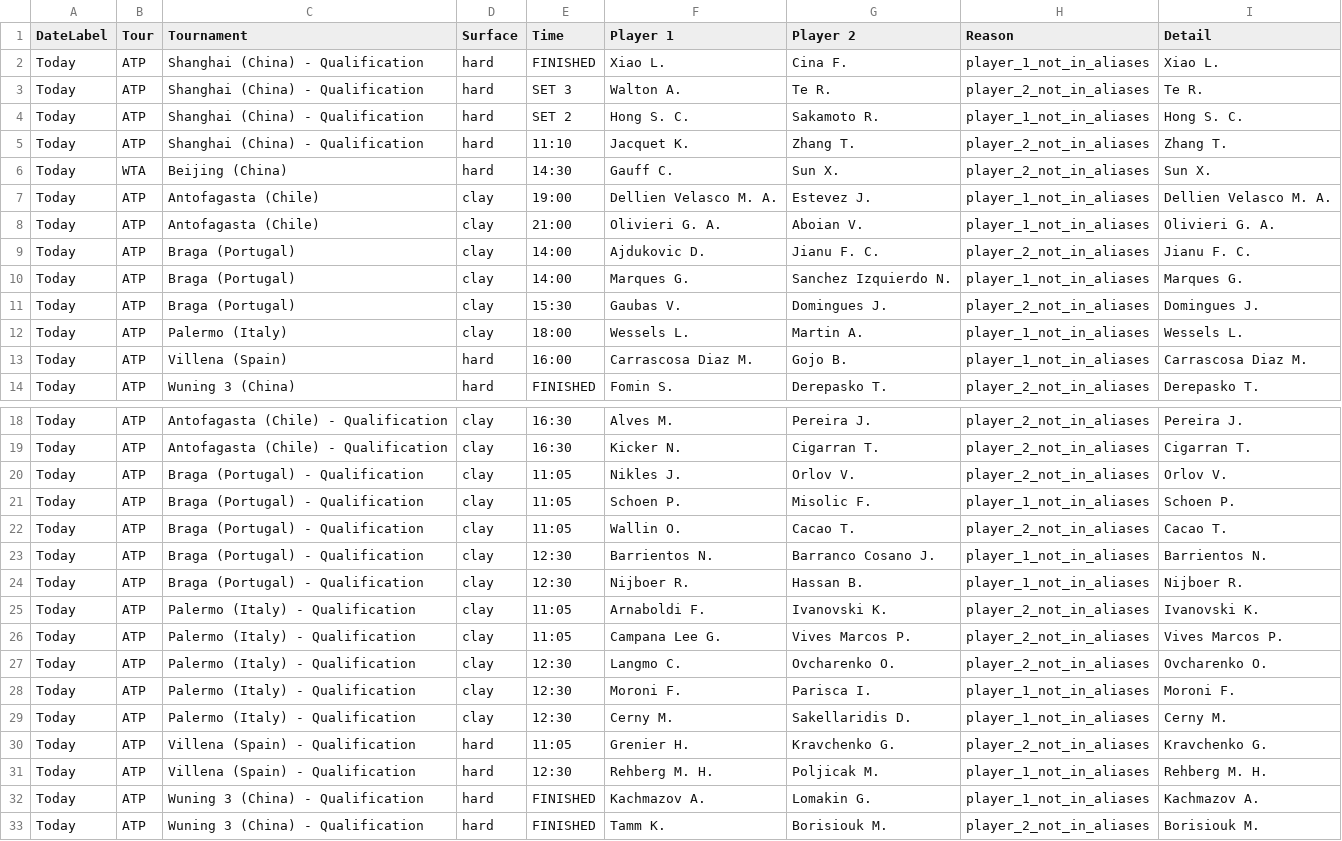
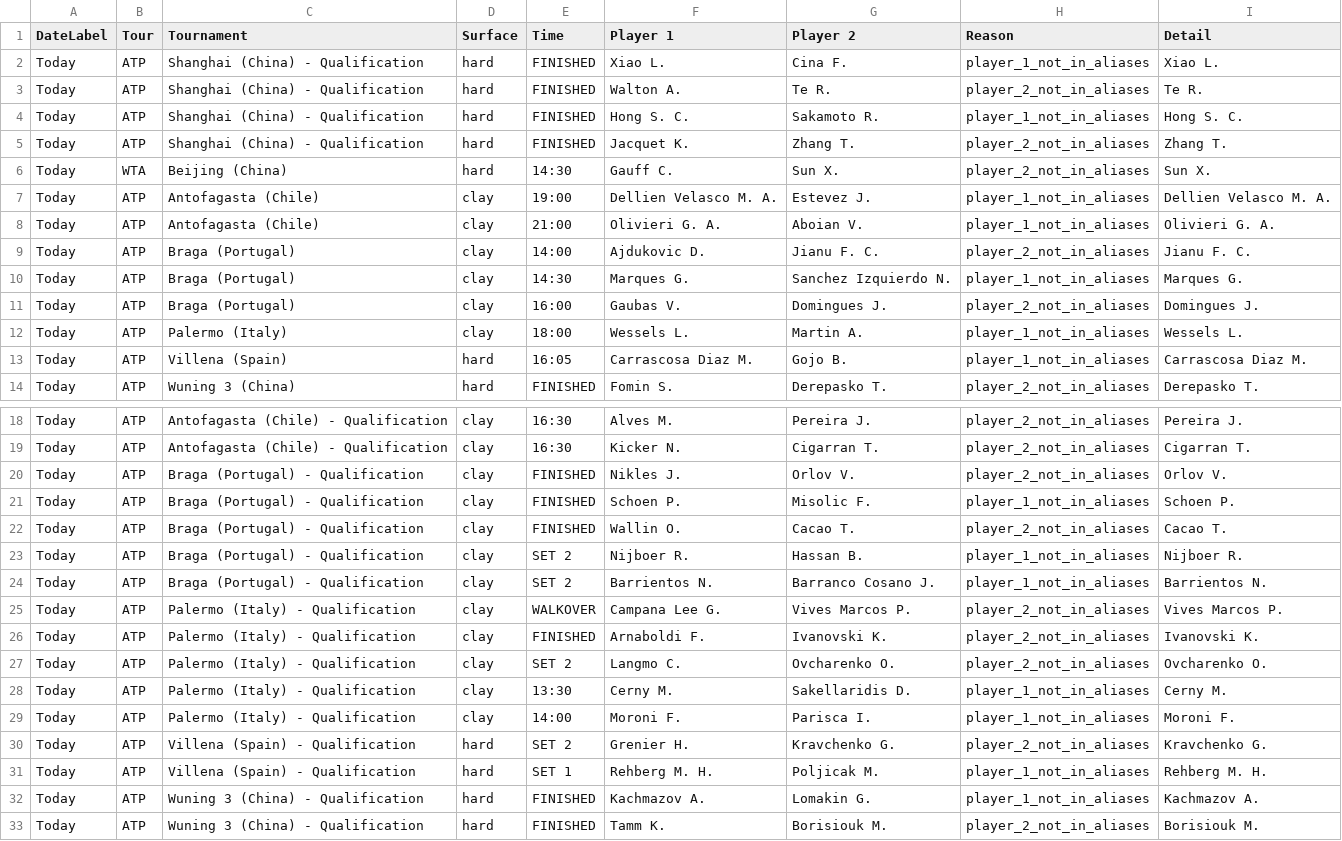
Before and after one commit to rajnakviliam/tennis-surface-elo, a CSV file: skipped_matches.csv, drawn as a sheet; only a part is shown, gaps mark what is left out; the diff covers the shown part only.

```diff
--- a/skipped_matches.csv
+++ b/skipped_matches.csv
@@ -2,5 +2,5 @@
 Today;ATP;Shanghai (China) - Qualification;hard;FINISHED;Xiao L.;Cina F.;player_1_not_in_aliases;Xiao L.
-Today;ATP;Shanghai (China) - Qualification;hard;SET 3;Walton A.;Te R.;player_2_not_in_aliases;Te R.
-Today;ATP;Shanghai (China) - Qualification;hard;SET 2;Hong S. C.;Sakamoto R.;player_1_not_in_aliases;Hong S. C.
-Today;ATP;Shanghai (China) - Qualification;hard;11:10;Jacquet K.;Zhang T.;player_2_not_in_aliases;Zhang T.
+Today;ATP;Shanghai (China) - Qualification;hard;FINISHED;Walton A.;Te R.;player_2_not_in_aliases;Te R.
+Today;ATP;Shanghai (China) - Qualification;hard;FINISHED;Hong S. C.;Sakamoto R.;player_1_not_in_aliases;Hong S. C.
+Today;ATP;Shanghai (China) - Qualification;hard;FINISHED;Jacquet K.;Zhang T.;player_2_not_in_aliases;Zhang T.
 Today;WTA;Beijing (China);hard;14:30;Gauff C.;Sun X.;player_2_not_in_aliases;Sun X.
@@ -9,6 +9,6 @@ Today;ATP;Antofagasta (Chile);clay;21:00;Olivieri G. A.;Aboian V.;player_1_not_i
 Today;ATP;Braga (Portugal);clay;14:00;Ajdukovic D.;Jianu F. C.;player_2_not_in_aliases;Jianu F. C.
-Today;ATP;Braga (Portugal);clay;14:00;Marques G.;Sanchez Izquierdo N.;player_1_not_in_aliases;Marques G.
-Today;ATP;Braga (Portugal);clay;15:30;Gaubas V.;Domingues J.;player_2_not_in_aliases;Domingues J.
+Today;ATP;Braga (Portugal);clay;14:30;Marques G.;Sanchez Izquierdo N.;player_1_not_in_aliases;Marques G.
+Today;ATP;Braga (Portugal);clay;16:00;Gaubas V.;Domingues J.;player_2_not_in_aliases;Domingues J.
 Today;ATP;Palermo (Italy);clay;18:00;Wessels L.;Martin A.;player_1_not_in_aliases;Wessels L.
-Today;ATP;Villena (Spain);hard;16:00;Carrascosa Diaz M.;Gojo B.;player_1_not_in_aliases;Carrascosa Diaz M.
+Today;ATP;Villena (Spain);hard;16:05;Carrascosa Diaz M.;Gojo B.;player_1_not_in_aliases;Carrascosa Diaz M.
 Today;ATP;Wuning 3 (China);hard;FINISHED;Fomin S.;Derepasko T.;player_2_not_in_aliases;Derepasko T.
@@ -19,14 +19,14 @@ Today;ATP;Antofagasta (Chile) - Qualification;clay;16:30;Alves M.;Pereira J.;pla
 Today;ATP;Antofagasta (Chile) - Qualification;clay;16:30;Kicker N.;Cigarran T.;player_2_not_in_aliases;Cigarran T.
-Today;ATP;Braga (Portugal) - Qualification;clay;11:05;Nikles J.;Orlov V.;player_2_not_in_aliases;Orlov V.
-Today;ATP;Braga (Portugal) - Qualification;clay;11:05;Schoen P.;Misolic F.;player_1_not_in_aliases;Schoen P.
-Today;ATP;Braga (Portugal) - Qualification;clay;11:05;Wallin O.;Cacao T.;player_2_not_in_aliases;Cacao T.
-Today;ATP;Braga (Portugal) - Qualification;clay;12:30;Barrientos N.;Barranco Cosano J.;player_1_not_in_aliases;Barrientos N.
-Today;ATP;Braga (Portugal) - Qualification;clay;12:30;Nijboer R.;Hassan B.;player_1_not_in_aliases;Nijboer R.
-Today;ATP;Palermo (Italy) - Qualification;clay;11:05;Arnaboldi F.;Ivanovski K.;player_2_not_in_aliases;Ivanovski K.
-Today;ATP;Palermo (Italy) - Qualification;clay;11:05;Campana Lee G.;Vives Marcos P.;player_2_not_in_aliases;Vives Marcos P.
-Today;ATP;Palermo (Italy) - Qualification;clay;12:30;Langmo C.;Ovcharenko O.;player_2_not_in_aliases;Ovcharenko O.
-Today;ATP;Palermo (Italy) - Qualification;clay;12:30;Moroni F.;Parisca I.;player_1_not_in_aliases;Moroni F.
-Today;ATP;Palermo (Italy) - Qualification;clay;12:30;Cerny M.;Sakellaridis D.;player_1_not_in_aliases;Cerny M.
-Today;ATP;Villena (Spain) - Qualification;hard;11:05;Grenier H.;Kravchenko G.;player_2_not_in_aliases;Kravchenko G.
-Today;ATP;Villena (Spain) - Qualification;hard;12:30;Rehberg M. H.;Poljicak M.;player_1_not_in_aliases;Rehberg M. H.
+Today;ATP;Braga (Portugal) - Qualification;clay;FINISHED;Nikles J.;Orlov V.;player_2_not_in_aliases;Orlov V.
+Today;ATP;Braga (Portugal) - Qualification;clay;FINISHED;Schoen P.;Misolic F.;player_1_not_in_aliases;Schoen P.
+Today;ATP;Braga (Portugal) - Qualification;clay;FINISHED;Wallin O.;Cacao T.;player_2_not_in_aliases;Cacao T.
+Today;ATP;Braga (Portugal) - Qualification;clay;SET 2;Nijboer R.;Hassan B.;player_1_not_in_aliases;Nijboer R.
+Today;ATP;Braga (Portugal) - Qualification;clay;SET 2;Barrientos N.;Barranco Cosano J.;player_1_not_in_aliases;Barrientos N.
+Today;ATP;Palermo (Italy) - Qualification;clay;WALKOVER;Campana Lee G.;Vives Marcos P.;player_2_not_in_aliases;Vives Marcos P.
+Today;ATP;Palermo (Italy) - Qualification;clay;FINISHED;Arnaboldi F.;Ivanovski K.;player_2_not_in_aliases;Ivanovski K.
+Today;ATP;Palermo (Italy) - Qualification;clay;SET 2;Langmo C.;Ovcharenko O.;player_2_not_in_aliases;Ovcharenko O.
+Today;ATP;Palermo (Italy) - Qualification;clay;13:30;Cerny M.;Sakellaridis D.;player_1_not_in_aliases;Cerny M.
+Today;ATP;Palermo (Italy) - Qualification;clay;14:00;Moroni F.;Parisca I.;player_1_not_in_aliases;Moroni F.
+Today;ATP;Villena (Spain) - Qualification;hard;SET 2;Grenier H.;Kravchenko G.;player_2_not_in_aliases;Kravchenko G.
+Today;ATP;Villena (Spain) - Qualification;hard;SET 1;Rehberg M. H.;Poljicak M.;player_1_not_in_aliases;Rehberg M. H.
 Today;ATP;Wuning 3 (China) - Qualification;hard;FINISHED;Kachmazov A.;Lomakin G.;player_1_not_in_aliases;Kachmazov A.
```
Also changed, not shown: 7 added rows and 14 edited cells elsewhere in this file.
